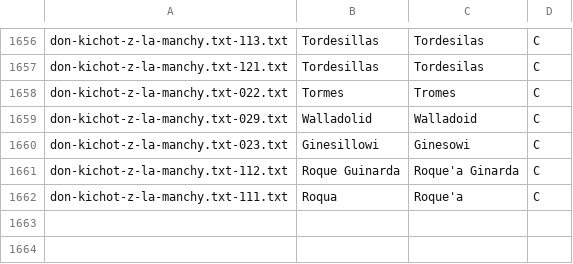
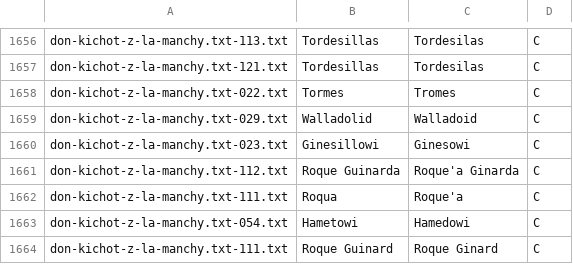
Before and after one commit to jimregan/wolnelektury-speech-corpus, a TSV file: specific-norms.tsv, drawn as a sheet; only a part is shown, gaps mark what is left out.

```diff
--- a/specific-norms.tsv
+++ b/specific-norms.tsv
@@ -1662 +1662,3 @@ don-kichot-z-la-manchy.txt-112.txt	Roque Guinarda	Roque'a Ginarda	C
 don-kichot-z-la-manchy.txt-111.txt	Roqua	Roque'a	C
+don-kichot-z-la-manchy.txt-054.txt	Hametowi	Hamedowi	C
+don-kichot-z-la-manchy.txt-111.txt	Roque Guinard	Roque Ginard	C
```
Also changed, not shown: pron-data/pronounce-as.tsv.
